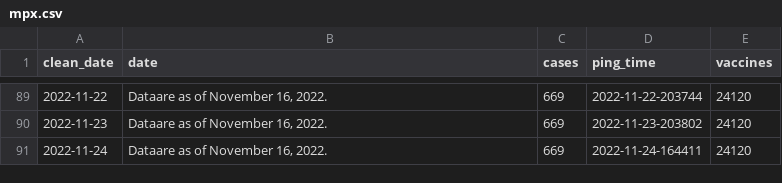
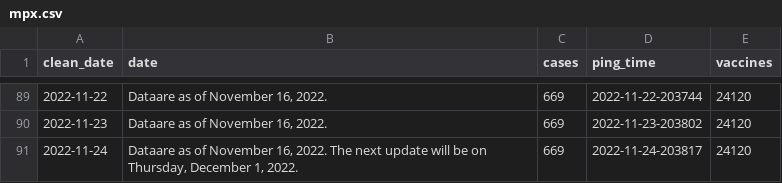
Before and after one commit to wf-id/nc-mpx, a CSV file: data/mpx.csv, drawn as a sheet; only a part is shown, gaps mark what is left out.

```diff
--- a/data/mpx.csv
+++ b/data/mpx.csv
@@ -90,2 +90,2 @@ clean_date,date,cases,ping_time,vaccines
 2022-11-23,"Dataare as of November 16, 2022.",669,2022-11-23-203802,24120
-2022-11-24,"Dataare as of November 16, 2022.",669,2022-11-24-164411,24120
+2022-11-24,"Dataare as of November 16, 2022. The next update will be on Thursday, December 1, 2022.",669,2022-11-24-203817,24120
```
Also changed, not shown: 1 other file.
